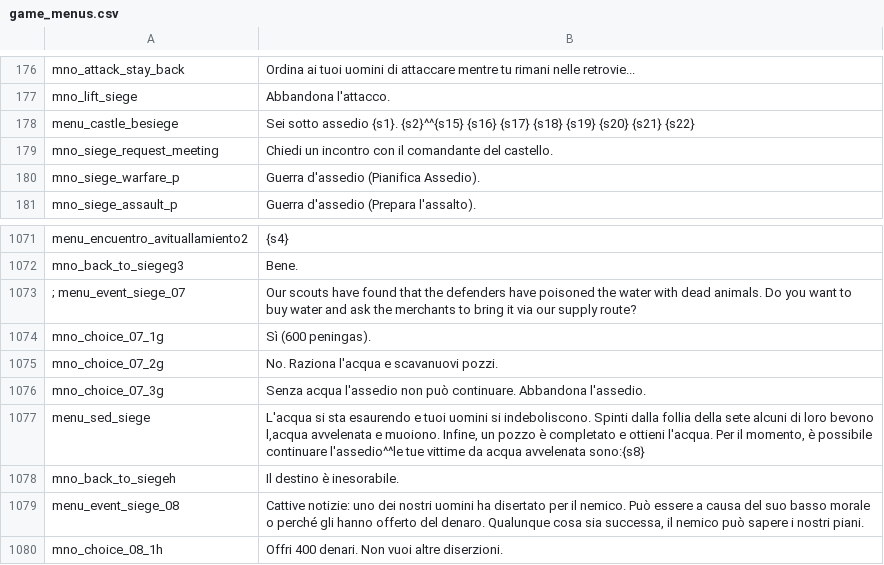
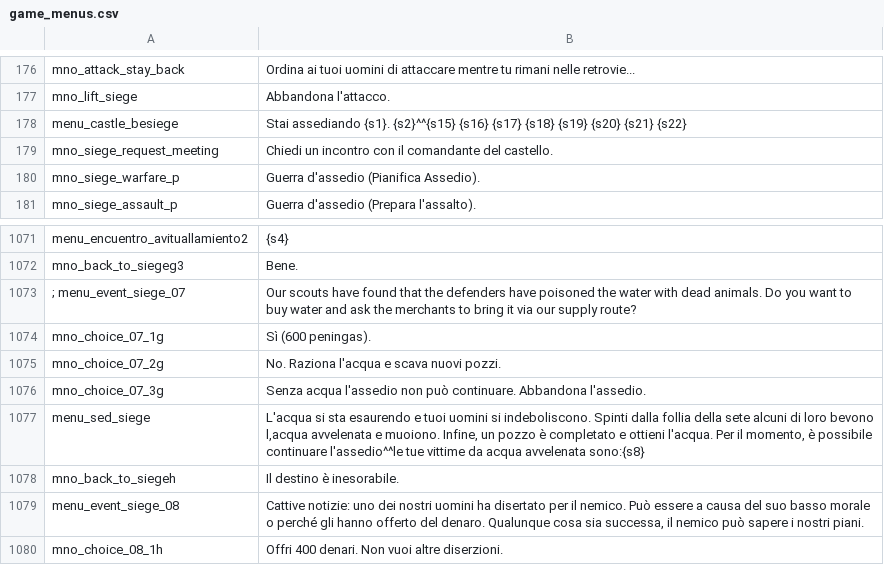
Before and after one commit to FabianoIlCapo/warband-vc-l10n, a CSV file: it/game_menus.csv, drawn as a sheet; only a part is shown, gaps mark what is left out.

```diff
--- a/it/game_menus.csv
+++ b/it/game_menus.csv
@@ -177,3 +177,3 @@ mno_attack_stay_back|Ordina ai tuoi uomini di attaccare mentre tu rimani nelle r
 mno_lift_siege|Abbandona l'attacco.
-menu_castle_besiege|Sei sotto assedio {s1}. {s2}^^{s15} {s16} {s17} {s18} {s19} {s20} {s21} {s22}
+menu_castle_besiege|Stai assediando {s1}. {s2}^^{s15} {s16} {s17} {s18} {s19} {s20} {s21} {s22}
 mno_siege_request_meeting|Chiedi un incontro con il comandante del castello.
@@ -1074,3 +1074,3 @@ mno_back_to_siegeg3|Bene.
 mno_choice_07_1g|Sì (600 peningas).
-mno_choice_07_2g|No. Raziona l'acqua e scavanuovi pozzi.
+mno_choice_07_2g|No. Raziona l'acqua e scava nuovi pozzi.
 mno_choice_07_3g|Senza acqua l'assedio non può continuare. Abbandona l'assedio.
```
Also changed, not shown: it/dialogs.csv, it/game_strings.csv, 1 other file.
